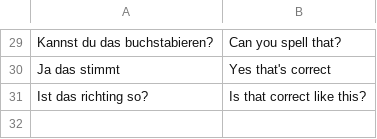
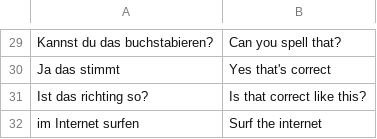
Before and after one commit to TomasPelayoBenedet/deustch_notes, a CSV file: expressions/expressions/expressions.csv, drawn as a sheet; only a part is shown, gaps mark what is left out; the diff names each change by its address in the sheet, - before the commit and + after, or states it on an @@ line.

```diff
--- a/expressions/expressions/expressions.csv
+++ b/expressions/expressions/expressions.csv
+row 32: im Internet surfen | Surf the internet
```
Also changed, not shown: genders/genders/Femenina.csv, genders/genders/Maskulina.csv, 13 other files.
